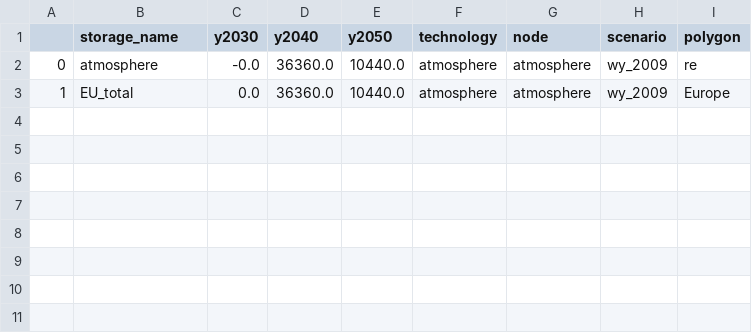
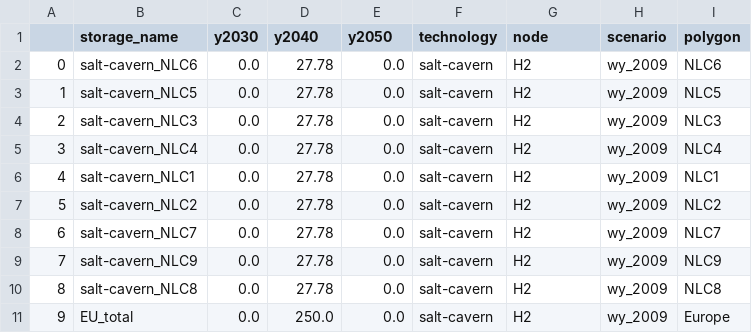
Before and after one commit to IsaiMaganTNO/Industrial-Case-Study-MopoProject, a CSV file: _visualization/files_out/storage_decommissioned_capacity.csv, drawn as a sheet.

```diff
--- a/_visualization/files_out/storage_decommissioned_capacity.csv
+++ b/_visualization/files_out/storage_decommissioned_capacity.csv
@@ -1,3 +1,11 @@
 ,storage_name,y2030,y2040,y2050,technology,node,scenario,polygon
-0,atmosphere,-0.0,36360.0,10440.0,atmosphere,atmosphere,wy_2009,re
-1,EU_total,0.0,36360.0,10440.0,atmosphere,atmosphere,wy_2009,Europe
+0,salt-cavern_NLC6,0.0,27.78,0.0,salt-cavern,H2,wy_2009,NLC6
+1,salt-cavern_NLC5,0.0,27.78,0.0,salt-cavern,H2,wy_2009,NLC5
+2,salt-cavern_NLC3,0.0,27.78,0.0,salt-cavern,H2,wy_2009,NLC3
+3,salt-cavern_NLC4,0.0,27.78,0.0,salt-cavern,H2,wy_2009,NLC4
+4,salt-cavern_NLC1,0.0,27.78,0.0,salt-cavern,H2,wy_2009,NLC1
+5,salt-cavern_NLC2,0.0,27.78,0.0,salt-cavern,H2,wy_2009,NLC2
+6,salt-cavern_NLC7,0.0,27.78,0.0,salt-cavern,H2,wy_2009,NLC7
+7,salt-cavern_NLC9,0.0,27.78,0.0,salt-cavern,H2,wy_2009,NLC9
+8,salt-cavern_NLC8,0.0,27.78,0.0,salt-cavern,H2,wy_2009,NLC8
+9,EU_total,0.0,250.0,0.0,salt-cavern,H2,wy_2009,Europe
```
Also changed, not shown: _visualization/files_out/invested_cost.csv, _visualization/files_out/storage_installed_capacity.csv, 15 other files.
